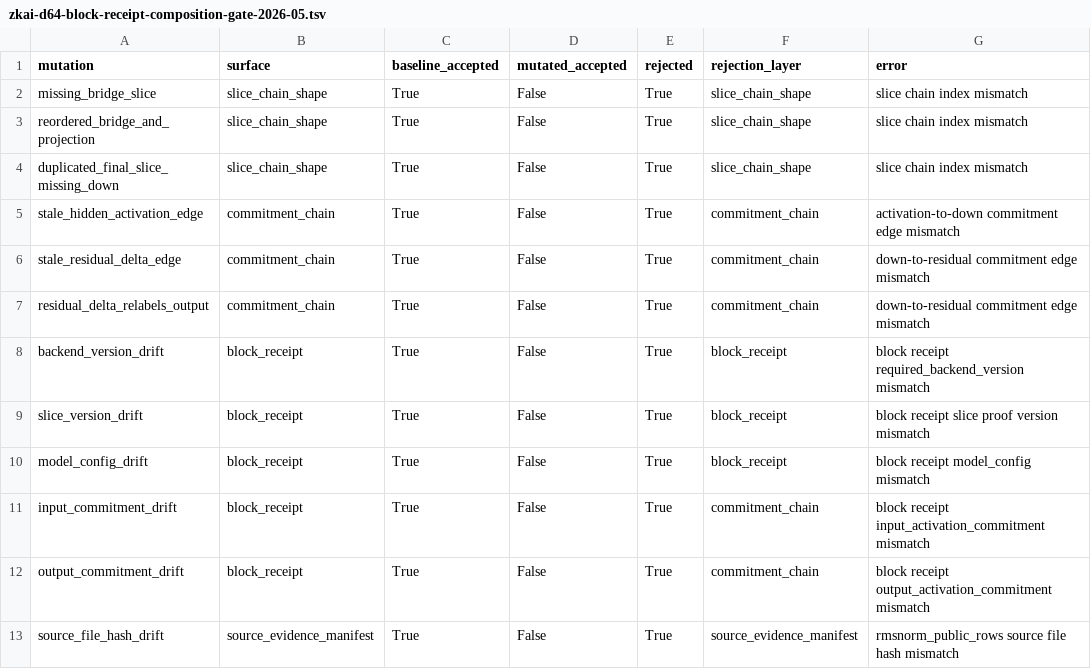
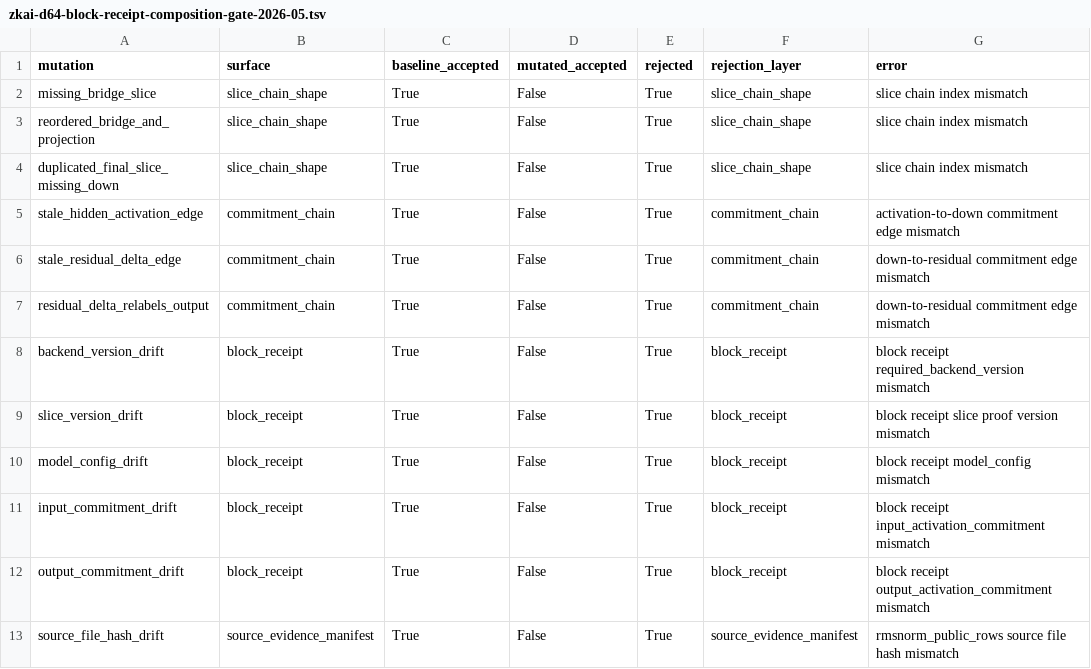
Before and after one commit to omarespejel/llm-provable-computer, a TSV file: docs/engineering/evidence/zkai-d64-block-receipt-composition-gate-2026-05.tsv, drawn as a sheet.

Commit message:
Harden d64 block receipt gate reporting

```diff
--- a/docs/engineering/evidence/zkai-d64-block-receipt-composition-gate-2026-05.tsv
+++ b/docs/engineering/evidence/zkai-d64-block-receipt-composition-gate-2026-05.tsv
@@ -10,4 +10,4 @@ slice_version_drift	block_receipt	True	False	True	block_receipt	block receipt sl
 model_config_drift	block_receipt	True	False	True	block_receipt	block receipt model_config mismatch
-input_commitment_drift	block_receipt	True	False	True	commitment_chain	block receipt input_activation_commitment mismatch
-output_commitment_drift	block_receipt	True	False	True	commitment_chain	block receipt output_activation_commitment mismatch
+input_commitment_drift	block_receipt	True	False	True	block_receipt	block receipt input_activation_commitment mismatch
+output_commitment_drift	block_receipt	True	False	True	block_receipt	block receipt output_activation_commitment mismatch
 source_file_hash_drift	source_evidence_manifest	True	False	True	source_evidence_manifest	rmsnorm_public_rows source file hash mismatch
```
Also changed, not shown: 3 other files.
